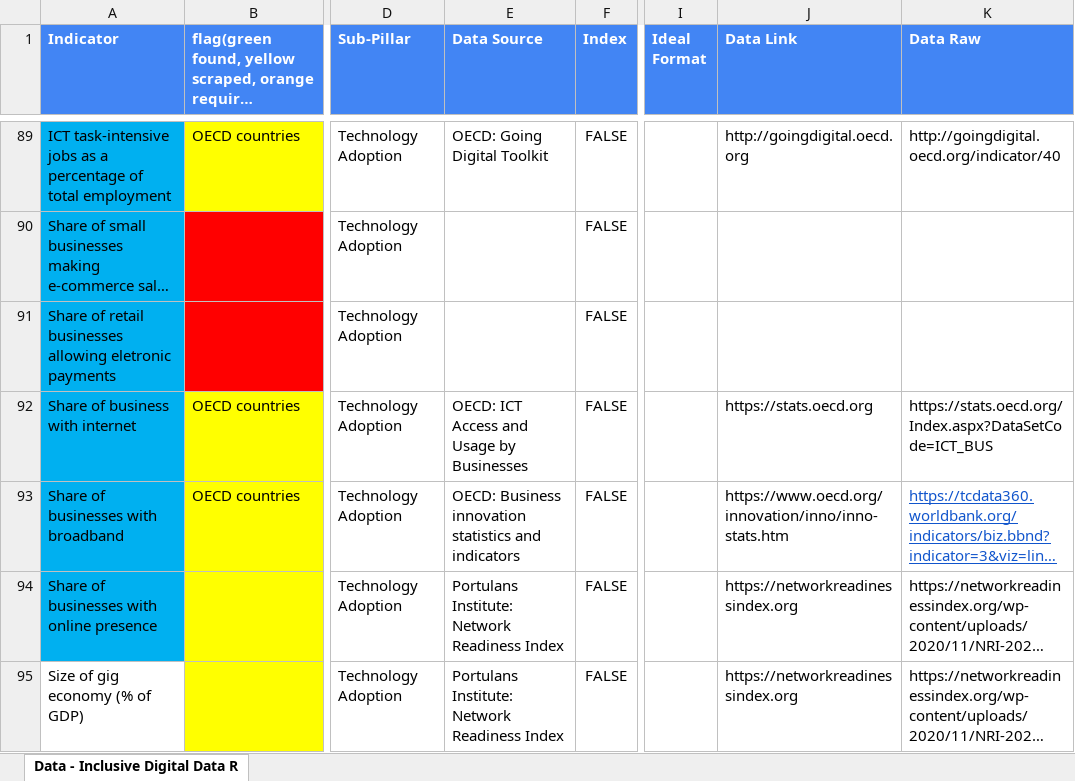
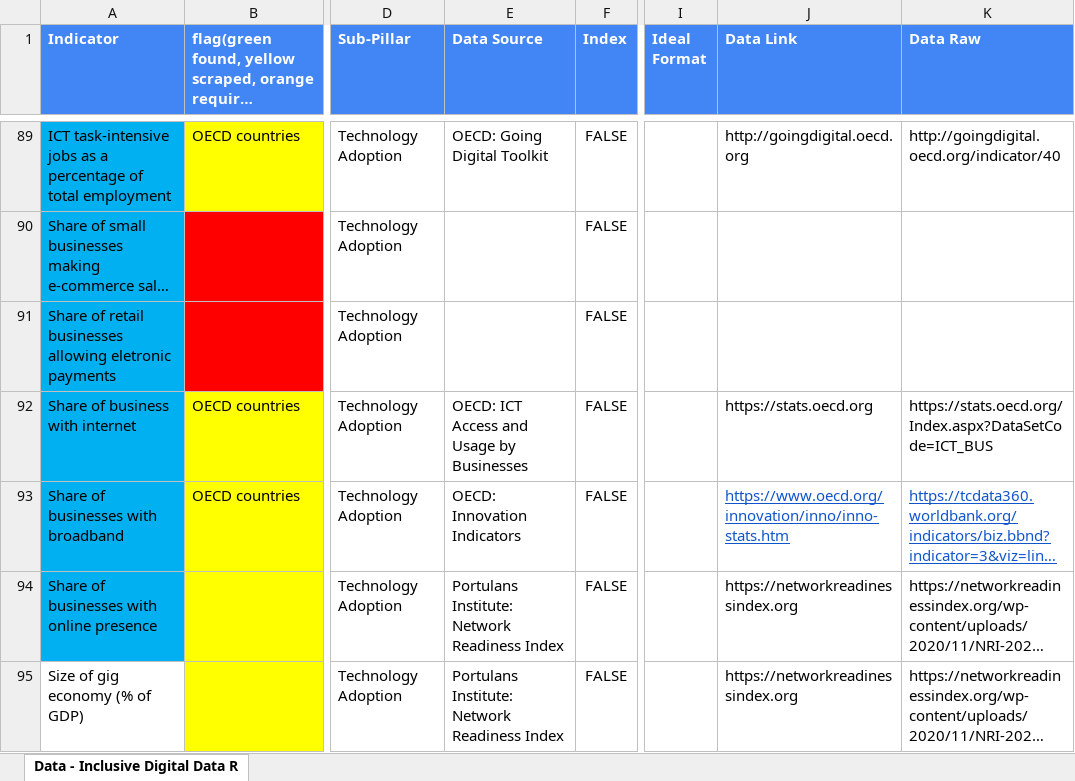
Before and after one commit to undp/digital-development-compass, an Excel workbook: UNDP Digital Assessment Data Framework Filename Matching V7.xlsx, sheet Data - Inclusive Digital Data R, drawn as a sheet; only a part is shown, gaps mark what is left out; long unchanged cells end in …; values as stored, in another font and other column widths than the file's, no borders; charts and pictures and conditional formats not drawn; the diff names each change by its address in the sheet, - before the commit and + after, or states it on an @@ line.

Commit message:
Update UNDP Digital Assessment Data Framework Filename Matching V7.xlsx

```diff
--- a/UNDP Digital Assessment Data Framework Filename Matching V7.xlsx (sheet Data - Inclusive Digital Data R)
+++ b/UNDP Digital Assessment Data Framework Filename Matching V7.xlsx (sheet Data - Inclusive Digital Data R)
-E93 (Data Source): OECD: Business innovation statistics and indicators
+E93 (Data Source): OECD: Innovation Indicators
@@ J93 underline: off → on, text colour: black → #1155CC @@
```
